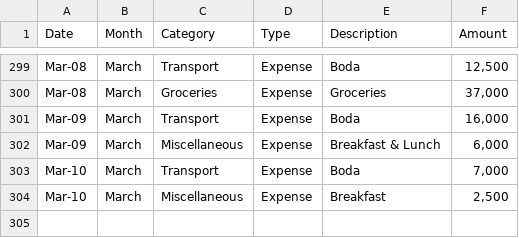
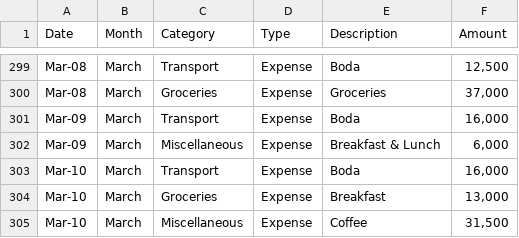
Before and after one commit to anormanangel/personal-finance-dashboard, a CSV file: income_expense.csv, drawn as a sheet; only a part is shown, gaps mark what is left out.

Commit message:
Update income expense data

```diff
--- a/income_expense.csv
+++ b/income_expense.csv
@@ -302,3 +302,4 @@ Mar-09,March,Transport,Expense,Boda,"16,000"
 Mar-09,March,Miscellaneous,Expense,Breakfast & Lunch,"6,000"
-Mar-10,March,Transport,Expense,Boda,"7,000"
-Mar-10,March,Miscellaneous,Expense,Breakfast ,"2,500"
+Mar-10,March,Transport,Expense,Boda,"16,000"
+Mar-10,March,Groceries,Expense,Breakfast ,"13,000"
+Mar-10,March,Miscellaneous,Expense,Coffee,"31,500"
```
